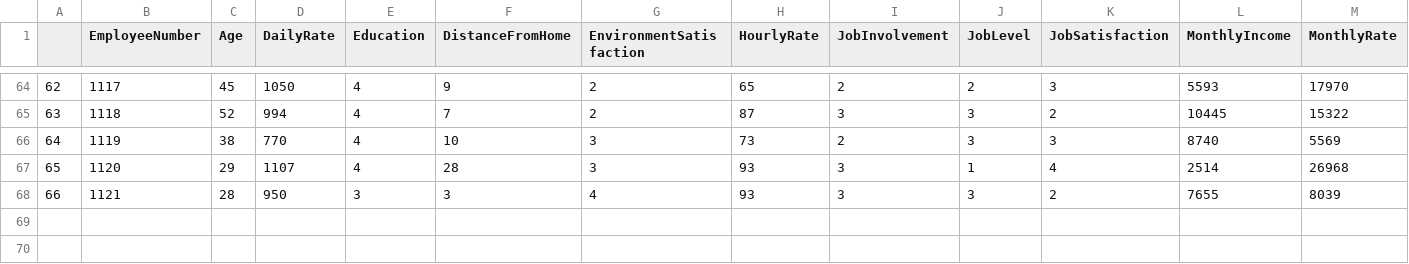
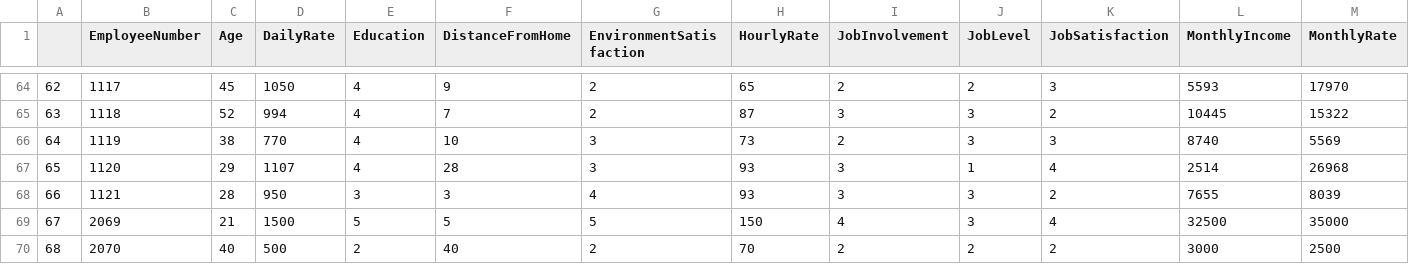
Before and after one commit to GreeshmaJasti/HR_Analytics_And_Employee_Attrition_Prediction, a CSV file: HR_Employee_Attrition/processed HR.csv, drawn as a sheet; only a part is shown, gaps mark what is left out; rows hold the shown columns only; the diff names each change by its address in the sheet, - before the commit and + after, or states it on an @@ line.

```diff
--- a/HR_Employee_Attrition/processed HR.csv
+++ b/HR_Employee_Attrition/processed HR.csv
+row 69: 67 | 2069 | 21 | 1500 | 5 | 5 | 5 | 150 | 4 | 3 | 4 | 32500 | 35000
+row 70: 68 | 2070 | 40 | 500 | 2 | 40 | 2 | 70 | 2 | 2 | 2 | 3000 | 2500
```
Also changed, not shown: HR_Employee_Attrition/static/input/test1.csv, 13 other files.
